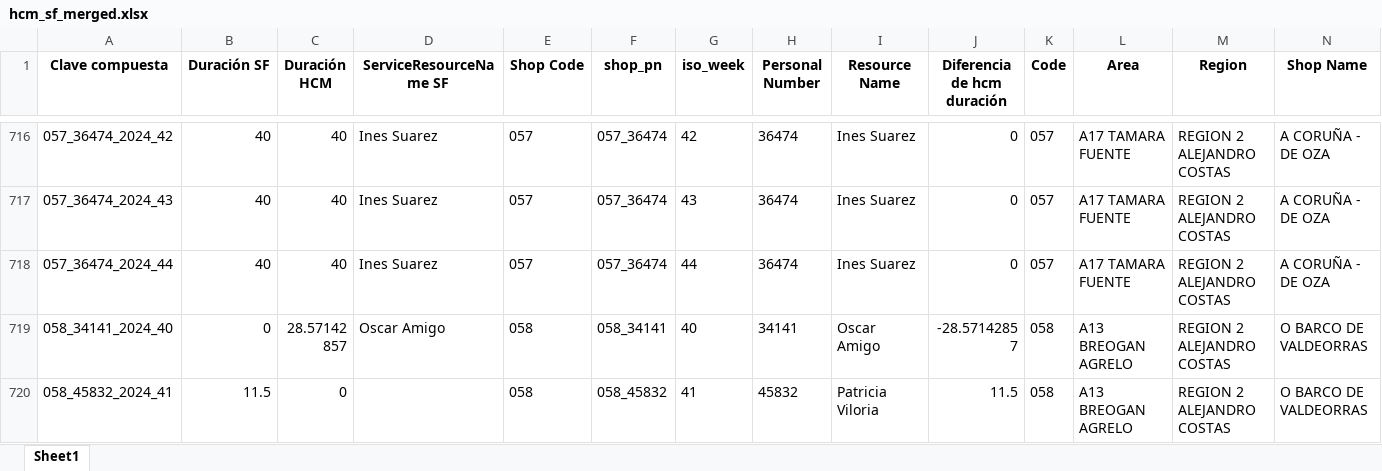
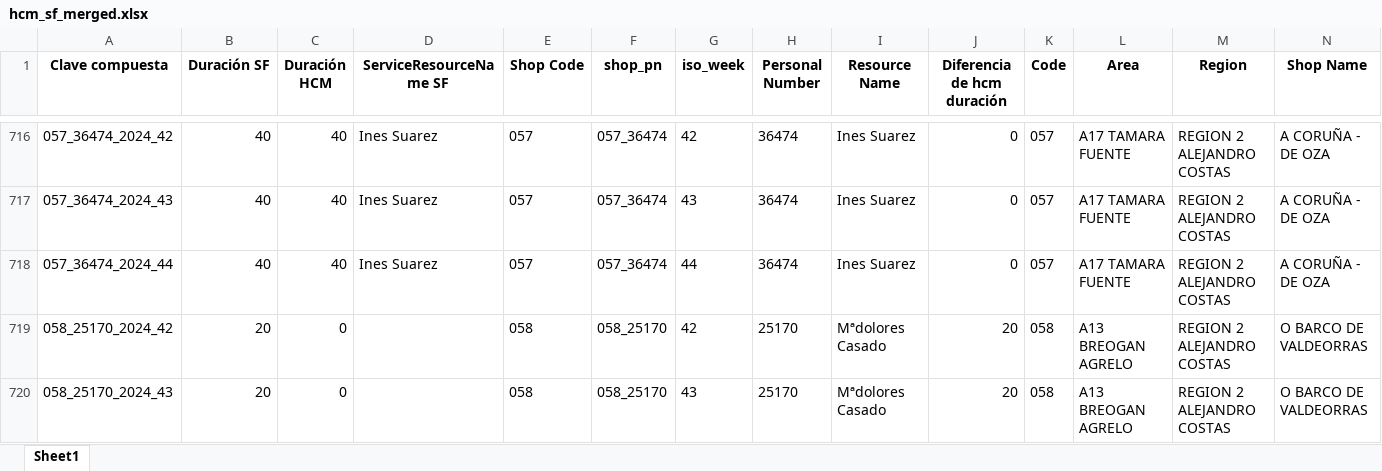
Before and after one commit to alisaleks/Agenda_App, an Excel workbook: output/hcm_sf_merged.xlsx, sheet Sheet1, drawn as a sheet; only a part is shown, gaps mark what is left out; the shorter side is filled out with more unchanged rows; values as stored, in another font and other column widths than the file's, no borders; the diff covers the shown part only; the diff names each change by its address in the sheet, - before the commit and + after, or states it on an @@ line.

Commit message:
Automatic dataset update

```diff
--- a/output/hcm_sf_merged.xlsx (sheet Sheet1)
+++ b/output/hcm_sf_merged.xlsx (sheet Sheet1)
+row 719: 058_25170_2024_42 | 20 | 0 |  | 058 | 058_25170 | 42 | 25170 | Mªdolores Casado | 20 | 058 | A13 BREOGAN AGRELO | REGION 2 ALEJANDRO COSTAS | O BARCO DE VALDEORRAS
+row 720: 058_25170_2024_43 | 20 | 0 |  | 058 | 058_25170 | 43 | 25170 | Mªdolores Casado | 20 | 058 | A13 BREOGAN AGRELO | REGION 2 ALEJANDRO COSTAS | O BARCO DE VALDEORRAS
```
Also changed, not shown: 5 added rows and 14 edited cells elsewhere in this sheet, output/hours_today.xlsx, 5 other files.
